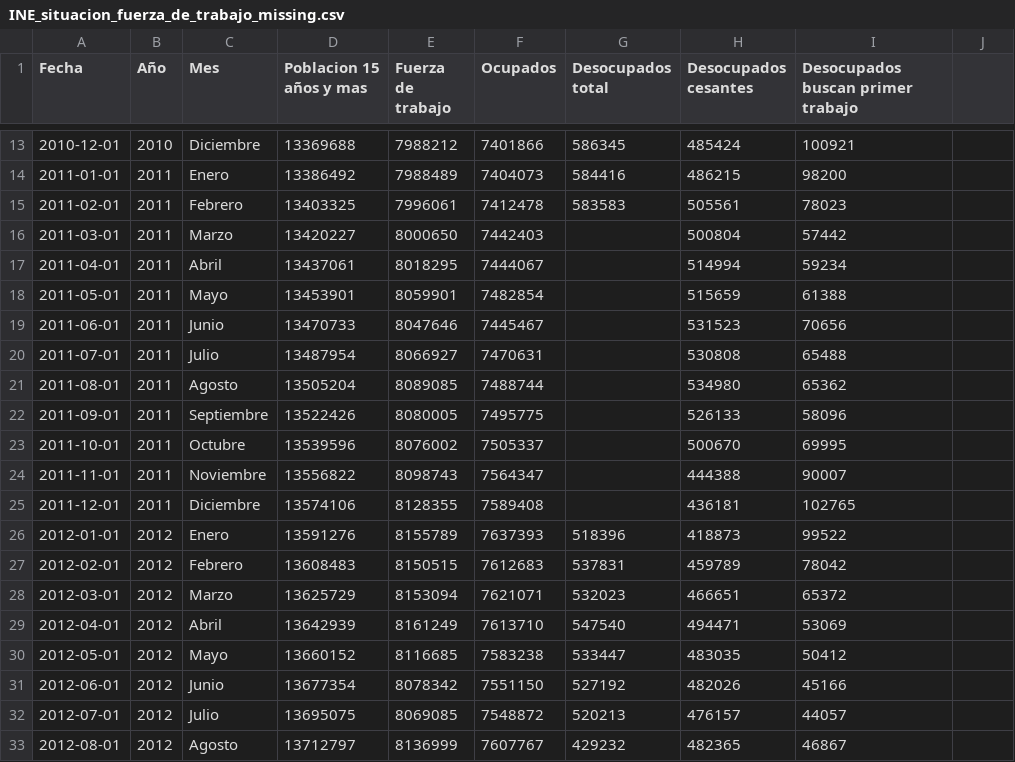
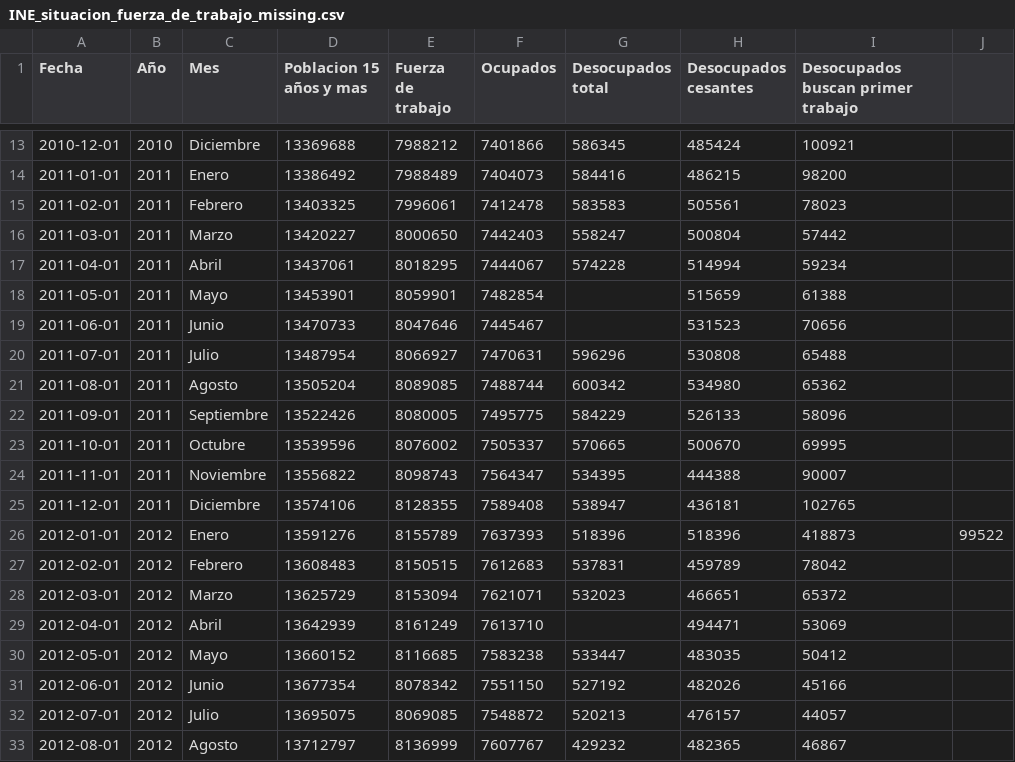
Before and after one commit to rpmunoz/topicos_ingenieria_1, a CSV file: clase_5/data/INE_situacion_fuerza_de_trabajo_missing.csv, drawn as a sheet; only a part is shown, gaps mark what is left out.

Commit message:
Modified INE missing values

```diff
--- a/clase_5/data/INE_situacion_fuerza_de_trabajo_missing.csv
+++ b/clase_5/data/INE_situacion_fuerza_de_trabajo_missing.csv
@@ -15,16 +15,16 @@ Fecha,Año,Mes,Poblacion 15 años y mas,Fuerza de trabajo,Ocupados,Desocupados t
 2011-02-01,2011,Febrero,13403325,7996061,7412478,583583,505561,78023
-2011-03-01,2011,Marzo,13420227,8000650,7442403,,500804,57442
-2011-04-01,2011,Abril,13437061,8018295,7444067,,514994,59234
+2011-03-01,2011,Marzo,13420227,8000650,7442403,558247,500804,57442
+2011-04-01,2011,Abril,13437061,8018295,7444067,574228,514994,59234
 2011-05-01,2011,Mayo,13453901,8059901,7482854,,515659,61388
 2011-06-01,2011,Junio,13470733,8047646,7445467,,531523,70656
-2011-07-01,2011,Julio,13487954,8066927,7470631,,530808,65488
-2011-08-01,2011,Agosto,13505204,8089085,7488744,,534980,65362
-2011-09-01,2011,Septiembre,13522426,8080005,7495775,,526133,58096
-2011-10-01,2011,Octubre,13539596,8076002,7505337,,500670,69995
-2011-11-01,2011,Noviembre,13556822,8098743,7564347,,444388,90007
-2011-12-01,2011,Diciembre,13574106,8128355,7589408,,436181,102765
-2012-01-01,2012,Enero,13591276,8155789,7637393,518396,418873,99522
+2011-07-01,2011,Julio,13487954,8066927,7470631,596296,530808,65488
+2011-08-01,2011,Agosto,13505204,8089085,7488744,600342,534980,65362
+2011-09-01,2011,Septiembre,13522426,8080005,7495775,584229,526133,58096
+2011-10-01,2011,Octubre,13539596,8076002,7505337,570665,500670,69995
+2011-11-01,2011,Noviembre,13556822,8098743,7564347,534395,444388,90007
+2011-12-01,2011,Diciembre,13574106,8128355,7589408,538947,436181,102765
+2012-01-01,2012,Enero,13591276,8155789,7637393,518396,518396,418873,99522
 2012-02-01,2012,Febrero,13608483,8150515,7612683,537831,459789,78042
 2012-03-01,2012,Marzo,13625729,8153094,7621071,532023,466651,65372
-2012-04-01,2012,Abril,13642939,8161249,7613710,547540,494471,53069
+2012-04-01,2012,Abril,13642939,8161249,7613710,,494471,53069
 2012-05-01,2012,Mayo,13660152,8116685,7583238,533447,483035,50412
```
Also changed, not shown: 1 other file.
